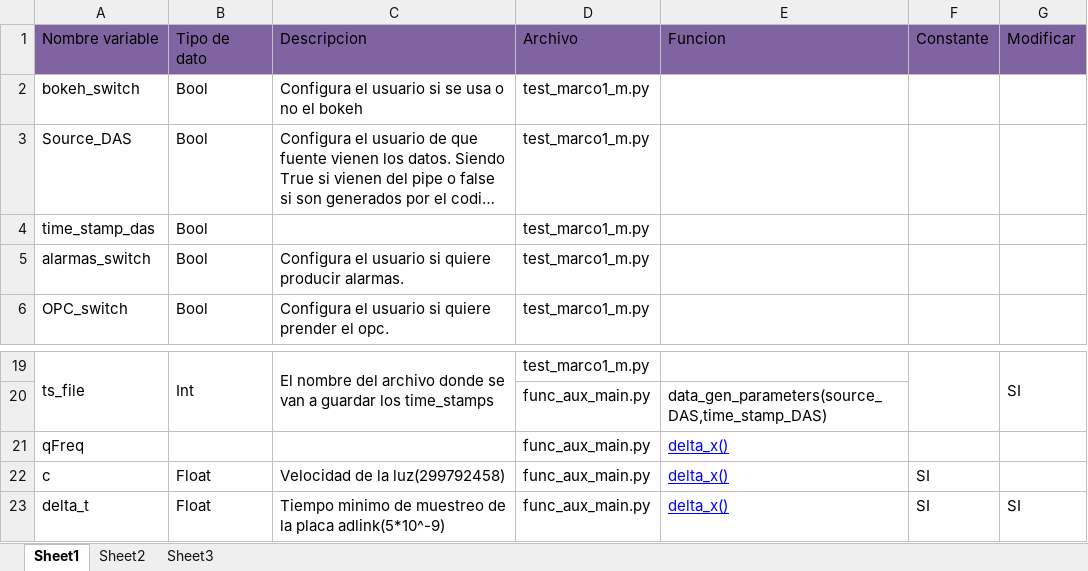
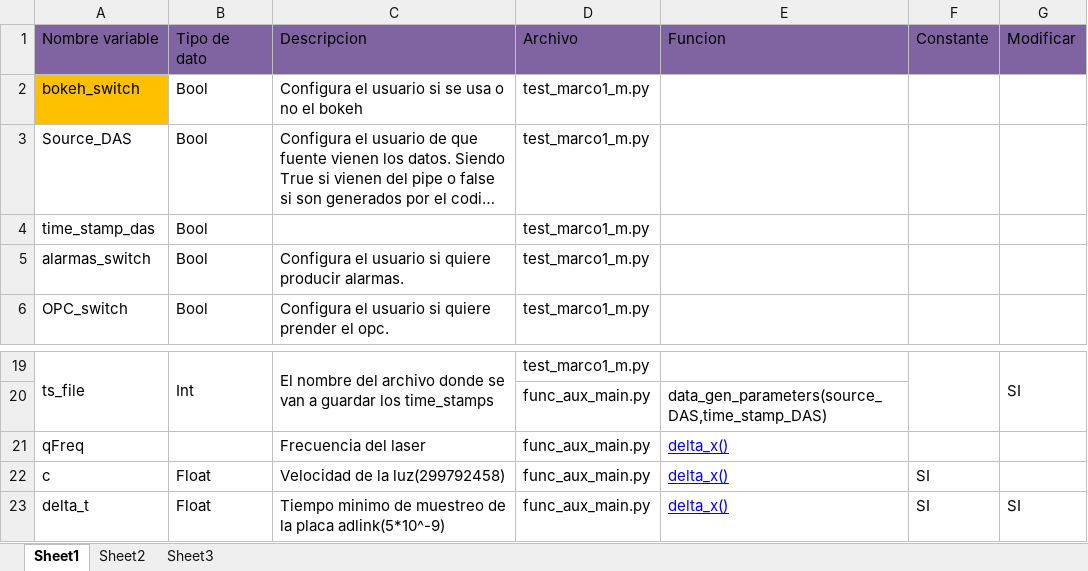
Before and after one commit to mvt-lsf/RADAS, an Excel workbook: Documentacion/Diccionario de datos.xlsx, sheet Sheet1, drawn as a sheet; only a part is shown, gaps mark what is left out; long unchanged cells end in …; values as stored, in another font and other column widths than the file's, no borders; the diff covers the shown part only; the diff names each change by its address in the sheet, - before the commit and + after, or states it on an @@ line.

```diff
--- a/Documentacion/Diccionario de datos.xlsx (sheet Sheet1)
+++ b/Documentacion/Diccionario de datos.xlsx (sheet Sheet1)
-A2 fill: none
+A2 fill: #FFC000
-C21: (empty)
+C21: Frecuencia del laser
```
Also changed, not shown: 13 added rows, 2 removed rows, 1 moved row, 3 edited cells, cell formats and merged cells elsewhere in this sheet.
